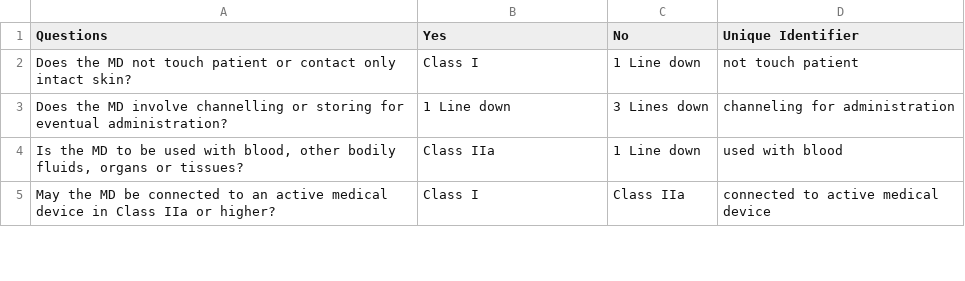
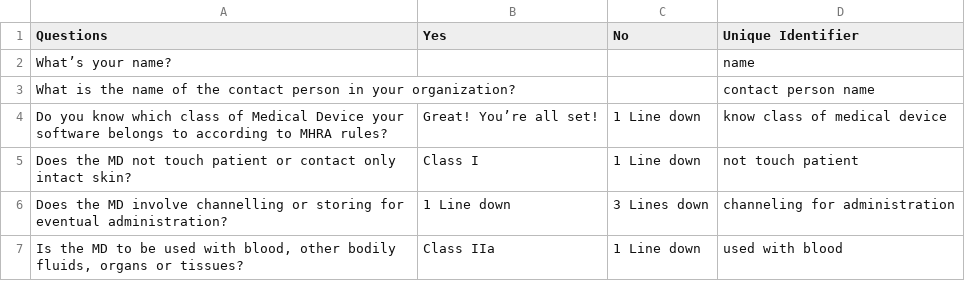
Before and after one commit to ryanchuah/chatbot-builder-from-tree, a CSV file: questions-formatted.csv, drawn as a sheet; only a part is shown; the shorter side is filled out with more unchanged rows.

Commit message:
formatted directory to only include chabot-generator

```diff
--- a/questions-formatted.csv
+++ b/questions-formatted.csv
@@ -1,2 +1,5 @@
 Questions,Yes,No,Unique Identifier
+What’s your name?,,,name
+What is the name of the contact person in your organization?,,,contact person name
+Do you know which class of Medical Device your software belongs to according to MHRA rules?,Great! You’re all set!,1 Line down,know class of medical device
 Does the MD not touch patient or contact only intact skin?,Class I,1 Line down,not touch patient
```
Also changed, not shown: 15 other files.
